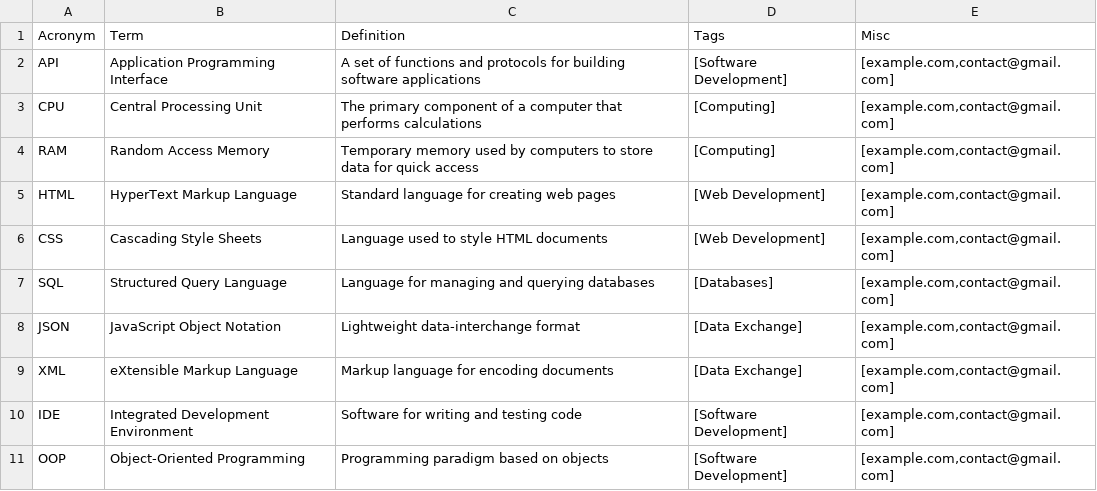
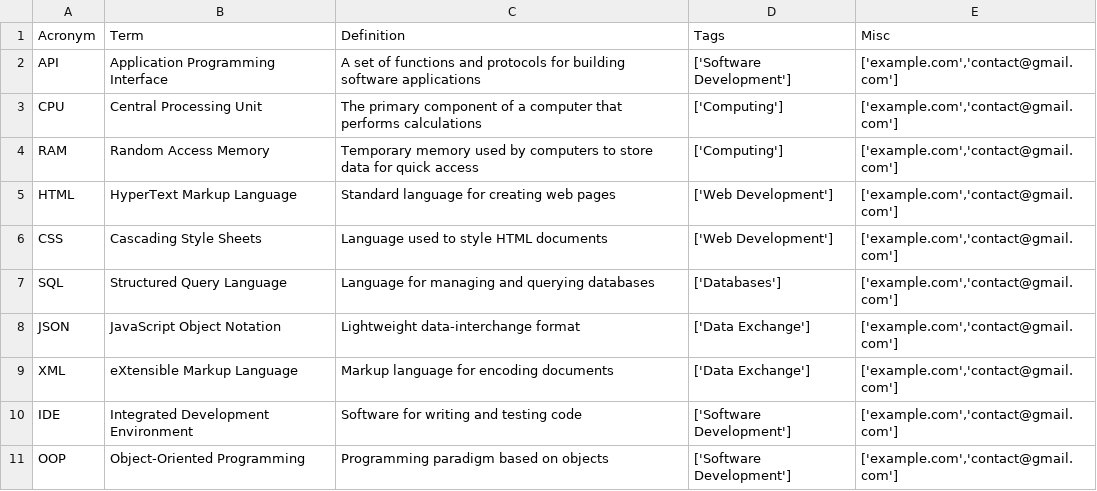
Before and after one commit to AlxV07/ICESCREAMERSt, a CSV file: data/acronyms.csv, drawn as a sheet.

Commit message:
update test data

```diff
--- a/data/acronyms.csv
+++ b/data/acronyms.csv
@@ -1,11 +1,11 @@
 "Acronym","Term","Definition","Tags","Misc"
-"API","Application Programming Interface","A set of functions and protocols for building software applications","[Software Development]","[example.com,contact@gmail.com]"
-"CPU","Central Processing Unit","The primary component of a computer that performs calculations","[Computing]","[example.com,contact@gmail.com]"
-"RAM","Random Access Memory","Temporary memory used by computers to store data for quick access","[Computing]","[example.com,contact@gmail.com]"
-"HTML","HyperText Markup Language","Standard language for creating web pages","[Web Development]","[example.com,contact@gmail.com]"
-"CSS","Cascading Style Sheets","Language used to style HTML documents","[Web Development]","[example.com,contact@gmail.com]"
-"SQL","Structured Query Language","Language for managing and querying databases","[Databases]","[example.com,contact@gmail.com]"
-"JSON","JavaScript Object Notation","Lightweight data-interchange format","[Data Exchange]","[example.com,contact@gmail.com]"
-"XML","eXtensible Markup Language","Markup language for encoding documents","[Data Exchange]","[example.com,contact@gmail.com]"
-"IDE","Integrated Development Environment","Software for writing and testing code","[Software Development]","[example.com,contact@gmail.com]"
-"OOP","Object-Oriented Programming","Programming paradigm based on objects","[Software Development]","[example.com,contact@gmail.com]"
+"API","Application Programming Interface","A set of functions and protocols for building software applications","['Software Development']","['example.com','contact@gmail.com']"
+"CPU","Central Processing Unit","The primary component of a computer that performs calculations","['Computing']","['example.com','contact@gmail.com']"
+"RAM","Random Access Memory","Temporary memory used by computers to store data for quick access","['Computing']","['example.com','contact@gmail.com']"
+"HTML","HyperText Markup Language","Standard language for creating web pages","['Web Development']","['example.com','contact@gmail.com']"
+"CSS","Cascading Style Sheets","Language used to style HTML documents","['Web Development']","['example.com','contact@gmail.com']"
+"SQL","Structured Query Language","Language for managing and querying databases","['Databases']","['example.com','contact@gmail.com']"
+"JSON","JavaScript Object Notation","Lightweight data-interchange format","['Data Exchange']","['example.com','contact@gmail.com']"
+"XML","eXtensible Markup Language","Markup language for encoding documents","['Data Exchange']","['example.com','contact@gmail.com']"
+"IDE","Integrated Development Environment","Software for writing and testing code","['Software Development']","['example.com','contact@gmail.com']"
+"OOP","Object-Oriented Programming","Programming paradigm based on objects","['Software Development']","['example.com','contact@gmail.com']"
```
Also changed, not shown: 2 other files.
